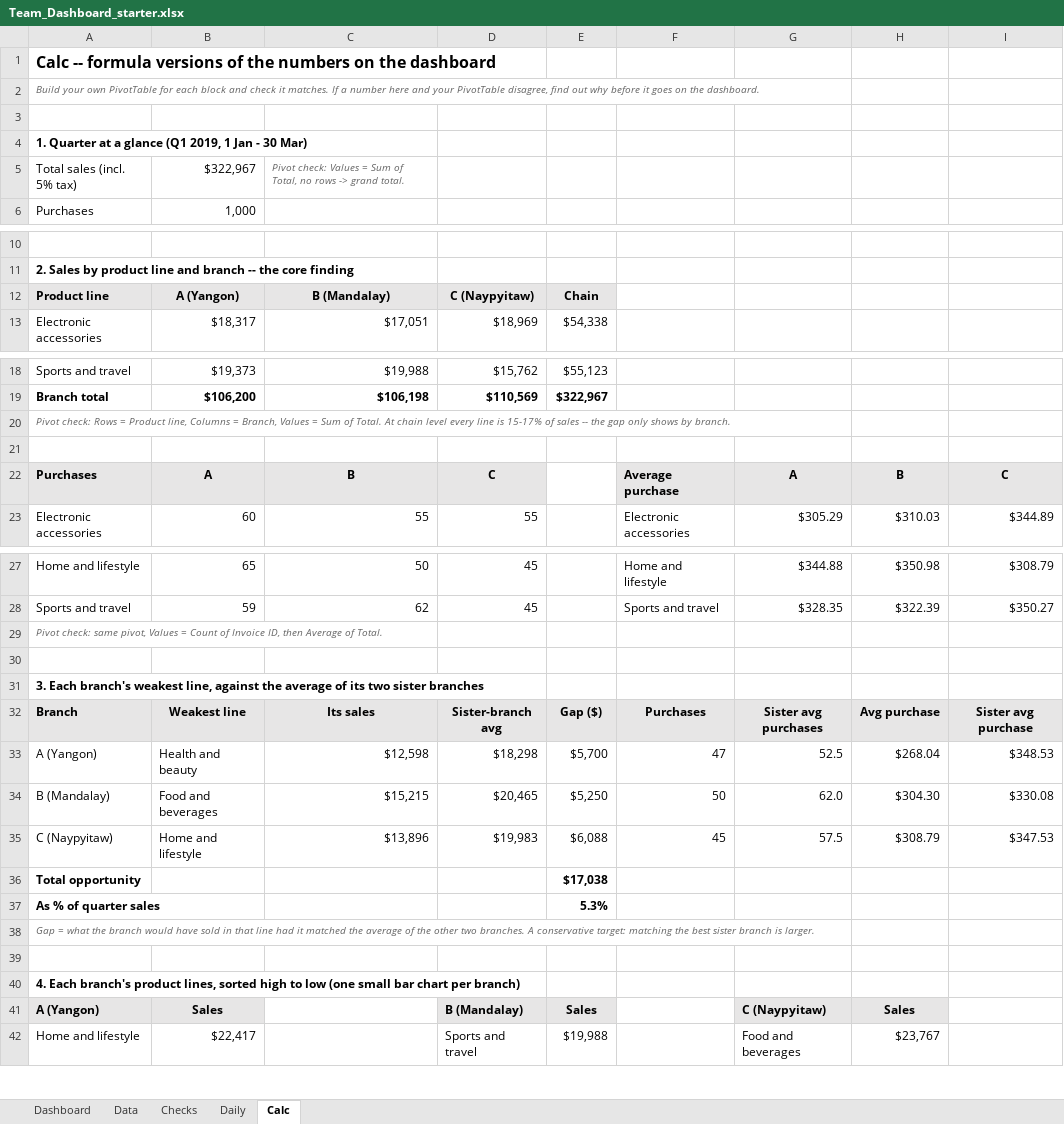
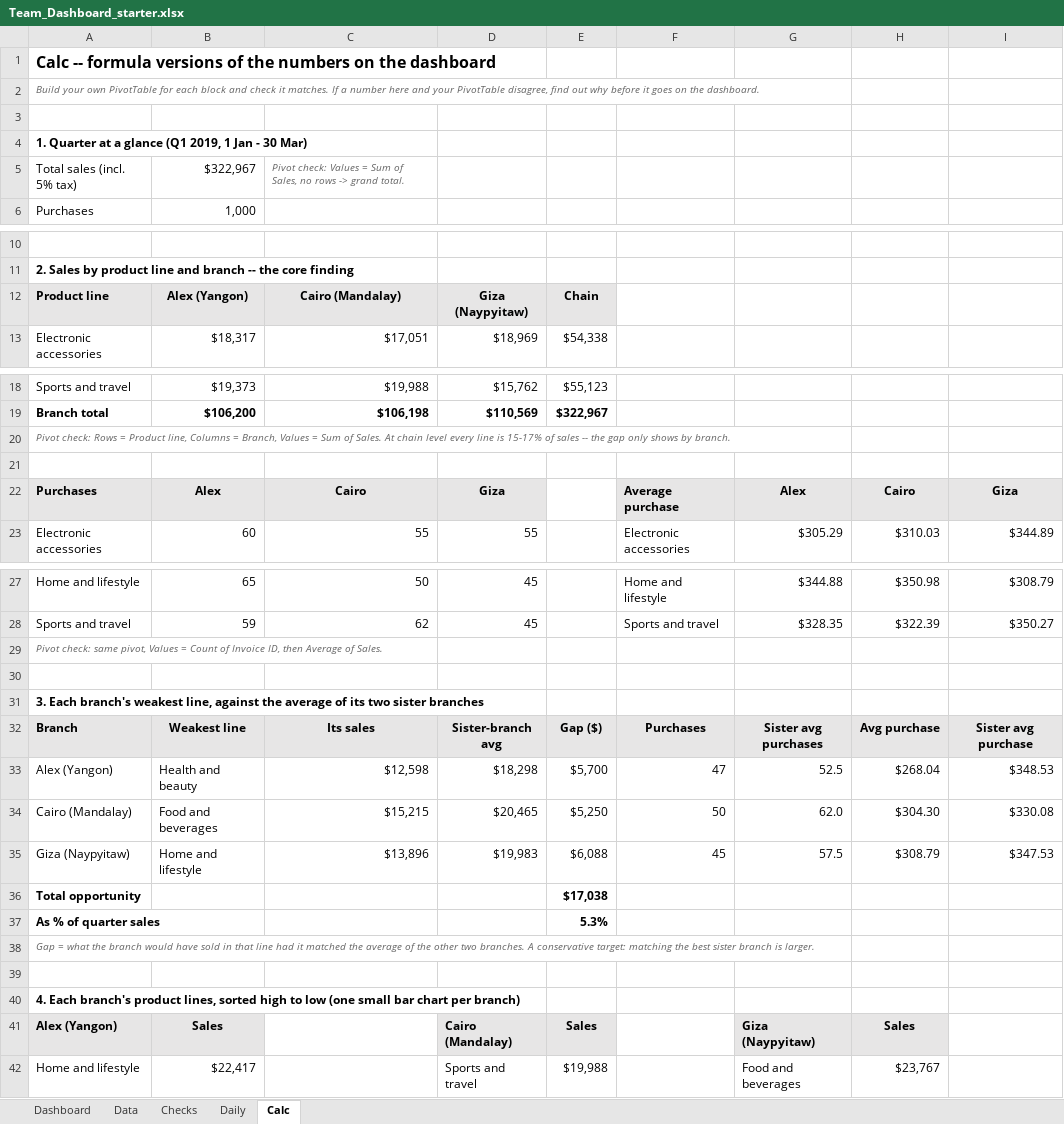
Before and after one commit to hrimawi/taosubnet, an Excel workbook: buan-b205-dashboard/Team_Dashboard_starter.xlsx, sheet Calc, drawn as a sheet; only a part is shown, gaps mark what is left out; values as stored, in another font and other column widths than the file's, no borders; removed rows and columns are numbered as before the commit, all else as after; the diff covers the shown part only; the diff names each change by its address in the sheet, - before the commit and + after, or states it on an @@ line.

```diff
--- a/buan-b205-dashboard/Team_Dashboard_starter.xlsx (sheet Calc)
+++ b/buan-b205-dashboard/Team_Dashboard_starter.xlsx (sheet Calc)
-C5: …Sum of Total, no rows…
+C5: …Sum of Sales, no rows…
-B12: A (Yangon)
+B12: Alex (Yangon)
-C12: B (Mandalay)
+C12: Cairo (Mandalay)
-D12: C (Naypyitaw)
+D12: Giza (Naypyitaw)
-A20: …Sum of Total. At chain…
+A20: …Sum of Sales. At chain…
-row 22: Purchases | A | B | C |  | Average purchase | A | B | C
+row 22: Purchases | Alex | Cairo | Giza |  | Average purchase | Alex | Cairo | Giza
-A29: …Average of Total.
+A29: …Average of Sales.
-A33: A (Yangon)
+A33: Alex (Yangon)
-A34: B (Mandalay)
+A34: Cairo (Mandalay)
-A35: C (Naypyitaw)
+A35: Giza (Naypyitaw)
-A41: A (Yangon)
+A41: Alex (Yangon)
-D41: B (Mandalay)
+D41: Cairo (Mandalay)
-G41: C (Naypyitaw)
+G41: Giza (Naypyitaw)
```
Also changed, not shown: 1 edited cell elsewhere in this sheet, sheet Data, sheet Checks, formulas that keep their value, 2 other files.
